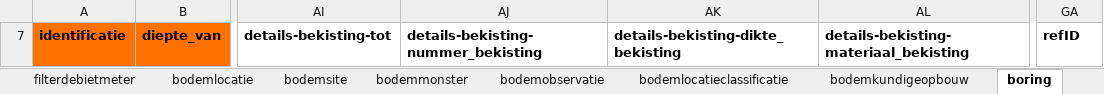
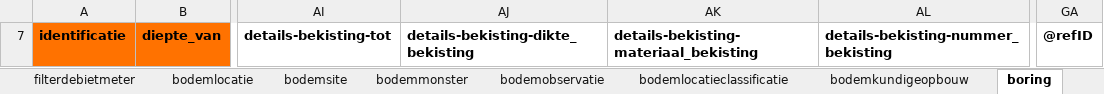
Before and after one commit to DOV-Vlaanderen/xls2xml, an Excel workbook: templates/productie/productie_template_full.xlsx, sheet boring, drawn as a sheet; only a part is shown, gaps mark what is left out; values as stored, in another font and other column widths than the file's, no borders; 2 other sheets too large or unreadable and not compared; the diff names each change by its address in the sheet, - before the commit and + after, or states it on an @@ line.

```diff
--- a/templates/productie/productie_template_full.xlsx (sheet boring)
+++ b/templates/productie/productie_template_full.xlsx (sheet boring)
-AJ7: details-bekisting-nummer_bekisting
+AJ7: details-bekisting-dikte_bekisting
-AK7: details-bekisting-dikte_bekisting
+AK7: details-bekisting-materiaal_bekisting
-AL7: details-bekisting-materiaal_bekisting
+AL7: details-bekisting-nummer_bekisting
-GA7: refID
+GA7: @refID
```
Also changed, not shown: sheet filter, sheet grondwaterlocatie, sheet bodemkundigeopbouw, sheet monster, sheet bodemsite, sheet grondmonster, 2 more sheets, hidden cells, templates/oefen/oefen_geologie_template.xlsx, templates/oefen/oefen_grondwater_template_full.xlsx, 23 other files.
